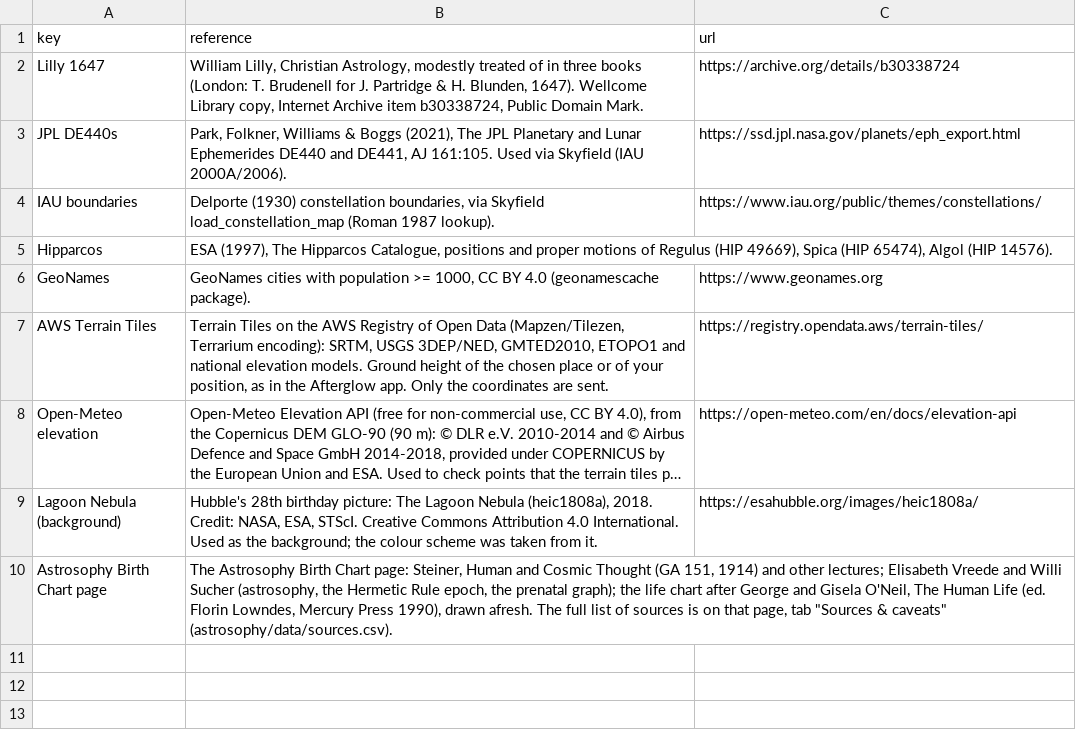
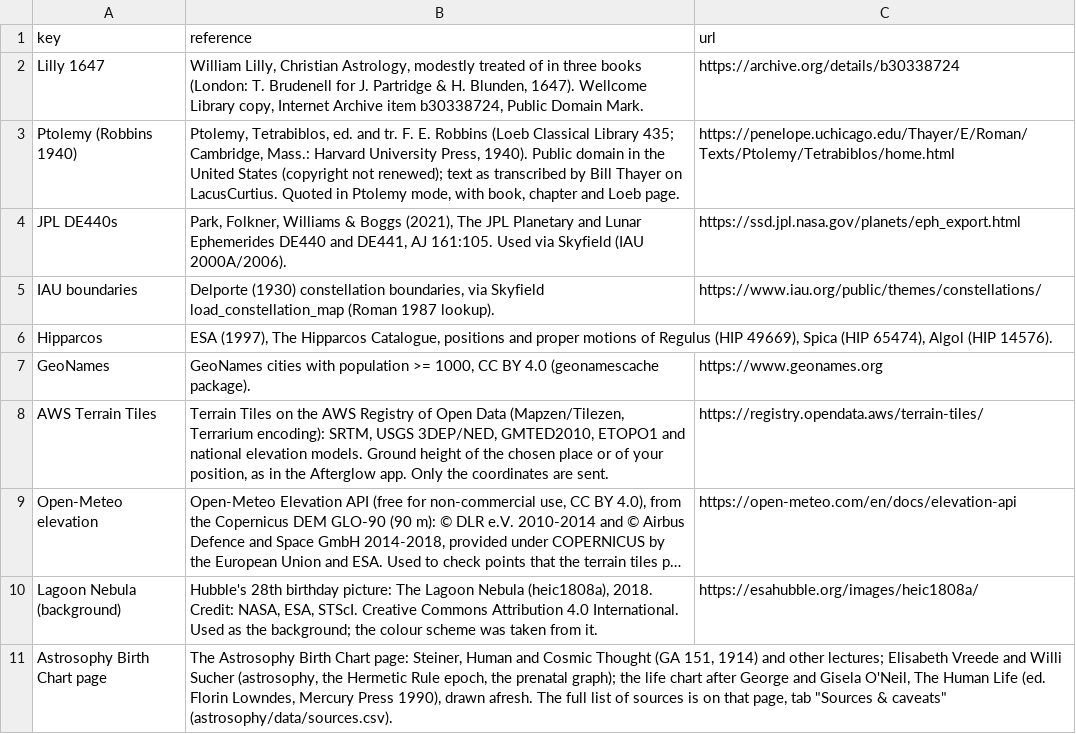
Before and after one commit to geradsmith81-dev/sidereal-lilly-chart, a CSV file: data/sources.csv, drawn as a sheet; long unchanged cells end in ….

```diff
--- a/data/sources.csv
+++ b/data/sources.csv
@@ -2,2 +2,3 @@ key,reference,url
 Lilly 1647,"William Lilly, Christian Astrology, modestly treated of in three books (London: T. Brudenell for J. Partridge & H. Blunden, 1647). Wellcome Library copy, Internet Archive item b30338724, Public Domain Mark.",https://archive.org/details/b30338724
+Ptolemy (Robbins 1940),"Ptolemy, Tetrabiblos, ed. and tr. F. E. Robbins (Loeb Classical Library 435; Cambridge, Mass.: Harvard University Press, 1940). Public domain in the United States (copyright not renewed); text as transcribed by Bill Thayer on LacusCurtius. Quoted in Ptolemy mode, with book, chapter and Loeb page.",https://penelope.uchicago.edu/Thayer/E/Roman/Texts/Ptolemy/Tetrabiblos/home.html
 JPL DE440s,"Park, Folkner, Williams & Boggs (2021), The JPL Planetary and Lunar Ephemerides DE440 and DE441, AJ 161:105. Used via Skyfield (IAU 2000A/2006).",https://ssd.jpl.nasa.gov/planets/eph_export.html
```
Also changed, not shown: 7 other files.
